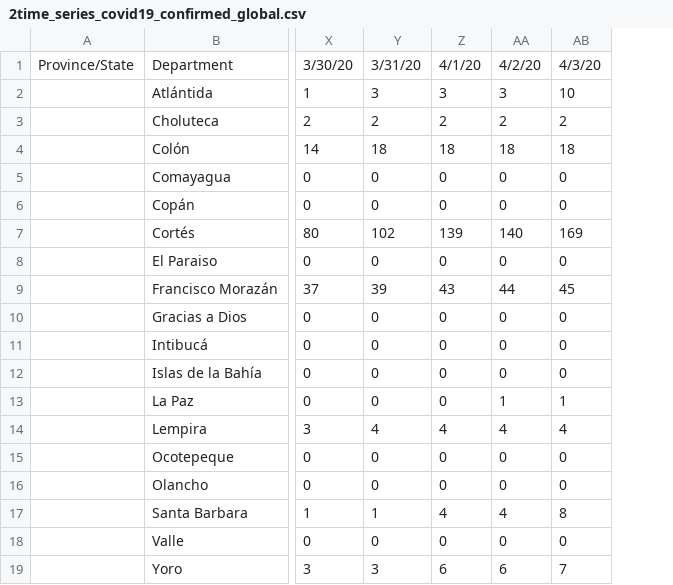
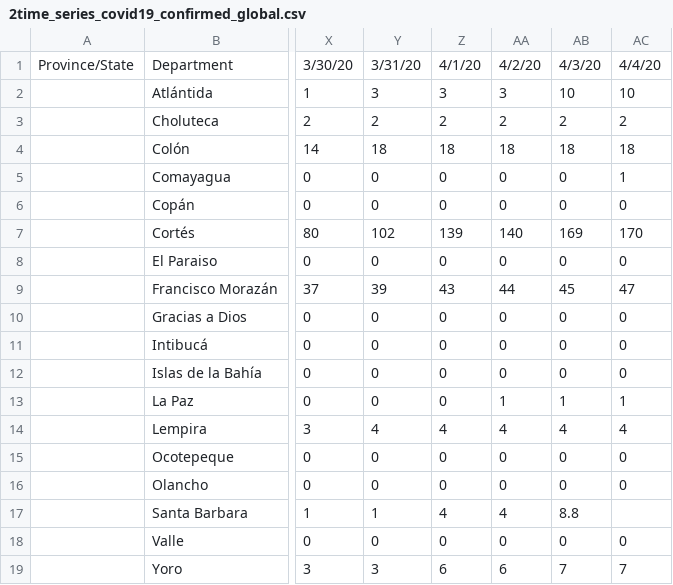
Before and after one commit to fabricioism/Covid19HN, a CSV file: 2time_series_covid19_confirmed_global.csv, drawn as a sheet; only a part is shown, gaps mark what is left out; the diff names each change by its address in the sheet, - before the commit and + after, or states it on an @@ line.

Commit message:
Update 4/4/20

```diff
--- a/2time_series_covid19_confirmed_global.csv
+++ b/2time_series_covid19_confirmed_global.csv
+column AC, rows 1-19: 4/4/20 | 10 | 2 | 18 | 1 | 0 | 170 | 0 | 47 | 0 | 0 | 0 | 1 | 4 | 0 | 0 |  | 0 | 7
-AB17: 8
+AB17: 8.8
```
